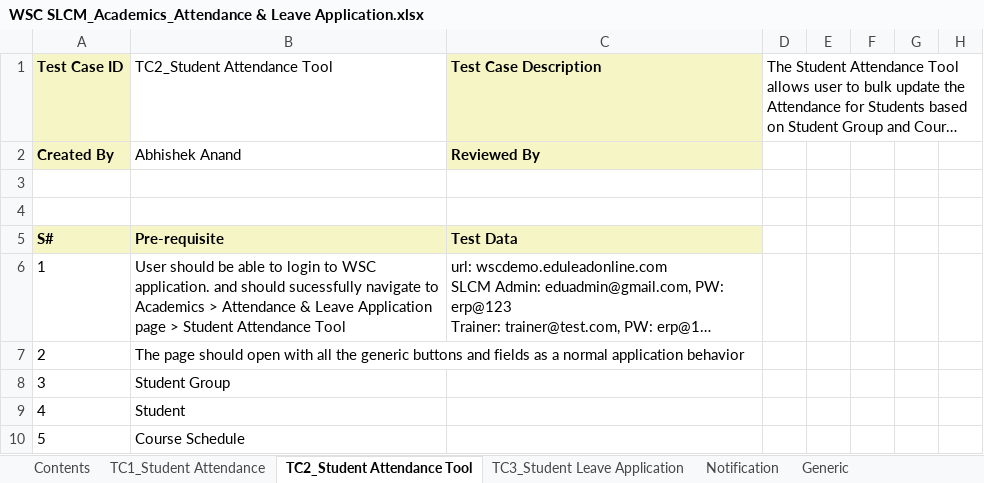
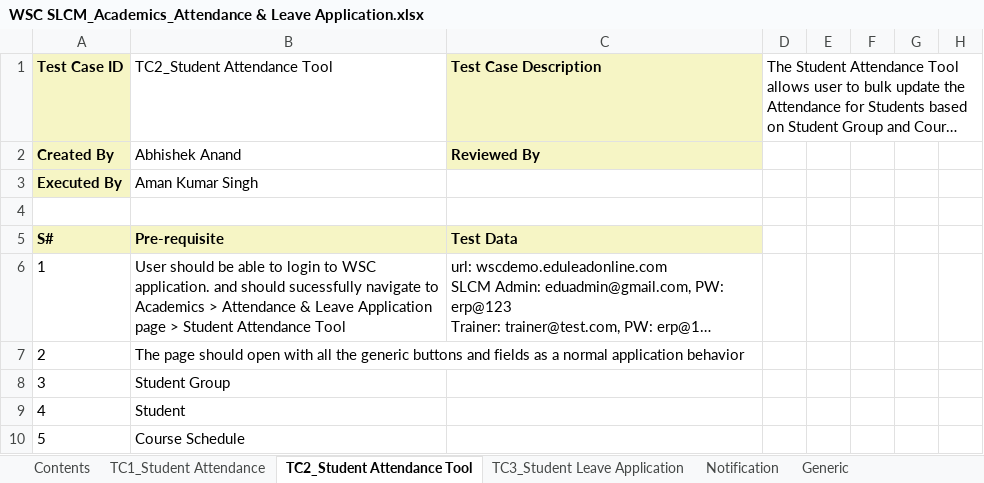
Before and after one commit to subhodeepGit/SOUL-Documents, an Excel workbook: WSC/Test Report/SLCM/WSC SLCM_Academics_Attendance & Leave Application.xlsx, sheet TC2_Student Attendance Tool, drawn as a sheet; only a part is shown; long unchanged cells end in …; values as stored, in another font and other column widths than the file's, no borders; the diff names each change by its address in the sheet, - before the commit and + after, or states it on an @@ line.

Commit message:
Add files via upload

```diff
--- a/WSC/Test Report/SLCM/WSC SLCM_Academics_Attendance & Leave Application.xlsx (sheet TC2_Student Attendance Tool)
+++ b/WSC/Test Report/SLCM/WSC SLCM_Academics_Attendance & Leave Application.xlsx (sheet TC2_Student Attendance Tool)
-row 3: (empty)
+row 3: Executed By | Aman Kumar Singh
-A3 fill: none
+A3 fill: #F6F5C5
```
